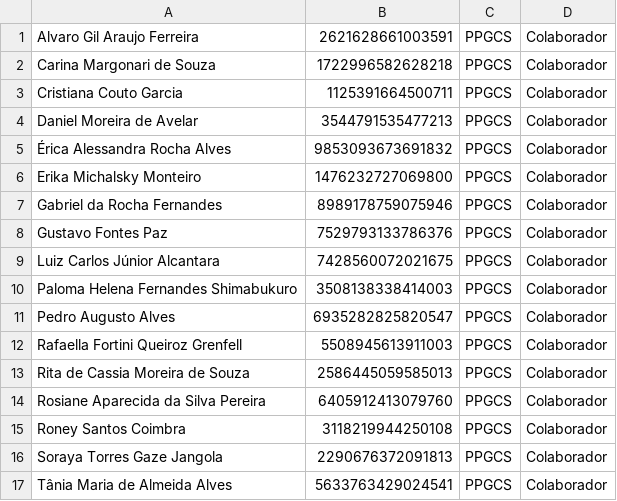
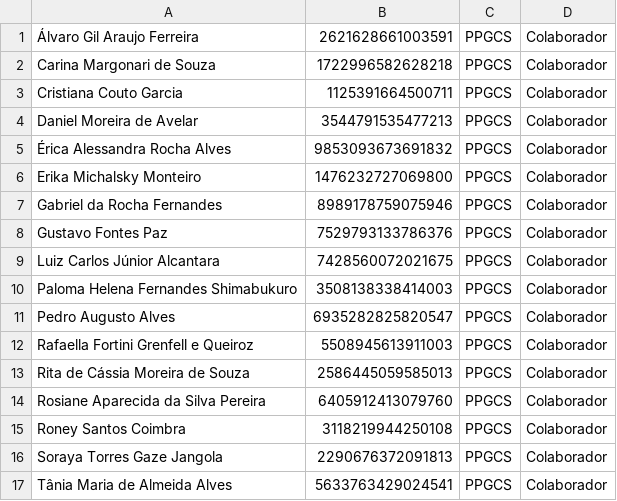
Before and after one commit to makaires77/ppgcs, a CSV file: _data/powerbi/lista_docentes_colaboradores.csv, drawn as a sheet.

Commit message:
Update lista_docentes_colaboradores.csv

```diff
--- a/_data/powerbi/lista_docentes_colaboradores.csv
+++ b/_data/powerbi/lista_docentes_colaboradores.csv
@@ -1,2 +1,2 @@
-Alvaro Gil Araujo Ferreira,2621628661003591,PPGCS,Colaborador
+Álvaro Gil Araujo Ferreira,2621628661003591,PPGCS,Colaborador
 Carina Margonari de Souza,1722996582628218,PPGCS,Colaborador
@@ -11,4 +11,4 @@ Paloma Helena Fernandes Shimabukuro,3508138338414003,PPGCS,Colaborador
 Pedro Augusto Alves,6935282825820547,PPGCS,Colaborador
-Rafaella Fortini Queiroz Grenfell,5508945613911003,PPGCS,Colaborador
-Rita de Cassia Moreira de Souza,2586445059585013,PPGCS,Colaborador
+Rafaella Fortini Grenfell e Queiroz,5508945613911003,PPGCS,Colaborador
+Rita de Cássia Moreira de Souza,2586445059585013,PPGCS,Colaborador
 Rosiane Aparecida da Silva Pereira,6405912413079760,PPGCS,Colaborador
```
